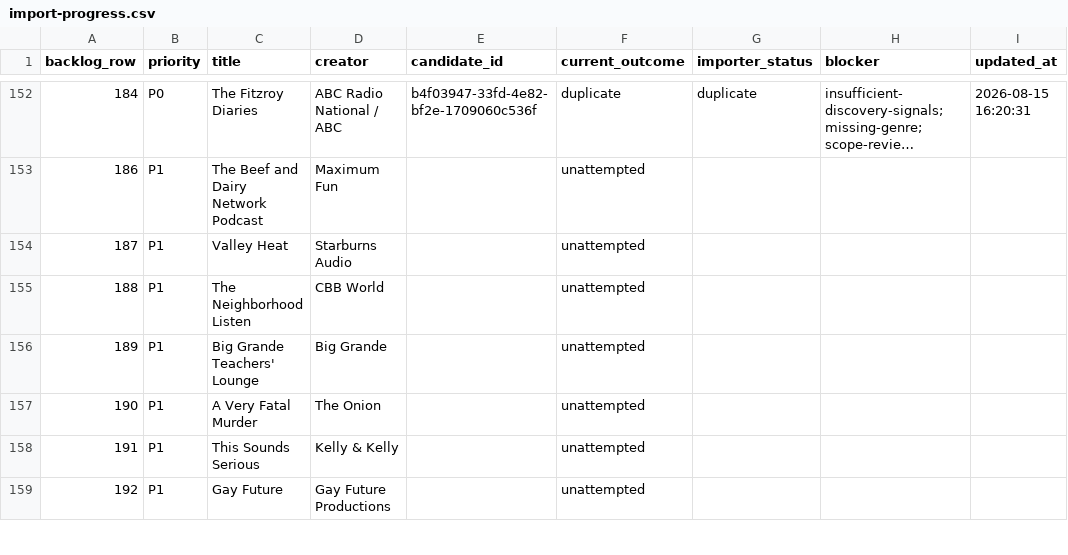
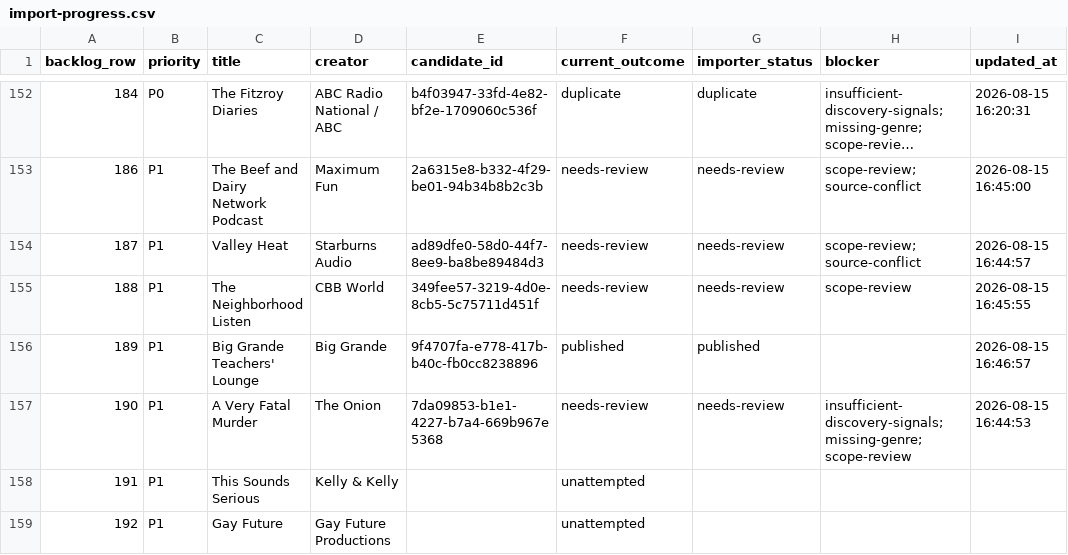
Before and after one commit to Charlemagne404/The-Echo-Archives, a CSV file: docs/catalogue-expansion/import-progress.csv, drawn as a sheet; only a part is shown, gaps mark what is left out; long unchanged cells end in …; the diff covers the shown part only; the diff names each change by its address in the sheet, - before the commit and + after, or states it on an @@ line.

Commit message:
Publish fifth P1 catalogue batch

```diff
--- a/docs/catalogue-expansion/import-progress.csv
+++ b/docs/catalogue-expansion/import-progress.csv
-E153 (candidate_id): (empty)
+E153 (candidate_id): 2a6315e8-b332-4f29-be01-94b34b8b2c3b
-F153:F155 (current_outcome): unattempted
+F153:F155 (current_outcome): needs-review
-G153:G155 (importer_status): (empty)
+G153:G155 (importer_status): needs-review
-H153:H154 (blocker): (empty)
+H153:H154 (blocker): scope-review; source-conflict
-I153 (updated_at): (empty)
+I153 (updated_at): 2026-08-15 16:45:00
-E154 (candidate_id): (empty)
+E154 (candidate_id): ad89dfe0-58d0-44f7-8ee9-ba8be89484d3
-I154 (updated_at): (empty)
+I154 (updated_at): 2026-08-15 16:44:57
-E155 (candidate_id): (empty)
+E155 (candidate_id): 349fee57-3219-4d0e-8cb5-5c75711d451f
-H155 (blocker): (empty)
+H155 (blocker): scope-review
-I155 (updated_at): (empty)
+I155 (updated_at): 2026-08-15 16:45:55
-E156 (candidate_id): (empty)
+E156 (candidate_id): 9f4707fa-e778-417b-b40c-fb0cc8238896
-F156 (current_outcome): unattempted
+F156 (current_outcome): published
-G156 (importer_status): (empty)
+G156 (importer_status): published
-I156 (updated_at): (empty)
+I156 (updated_at): 2026-08-15 16:46:57
-E157 (candidate_id): (empty)
+E157 (candidate_id): 7da09853-b1e1-4227-b7a4-669b967e5368
-F157 (current_outcome): unattempted
+F157 (current_outcome): needs-review
-G157 (importer_status): (empty)
+G157 (importer_status): needs-review
-H157 (blocker): (empty)
+H157 (blocker): insufficient-discovery-signals; missing-genre; scope-review
-I157 (updated_at): (empty)
+I157 (updated_at): 2026-08-15 16:44:53
```
Also changed, not shown: 100 edited cells elsewhere in this file, 46 other files.
